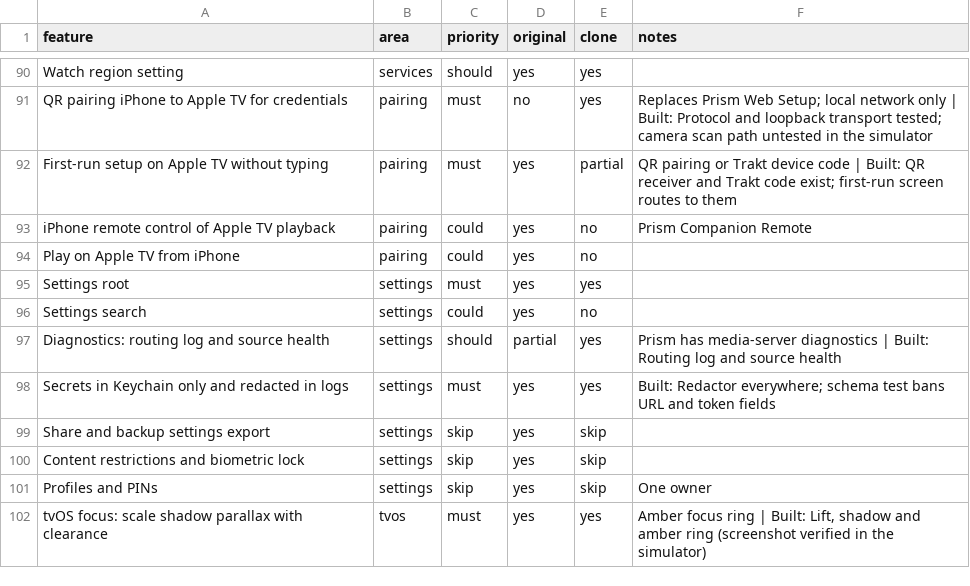
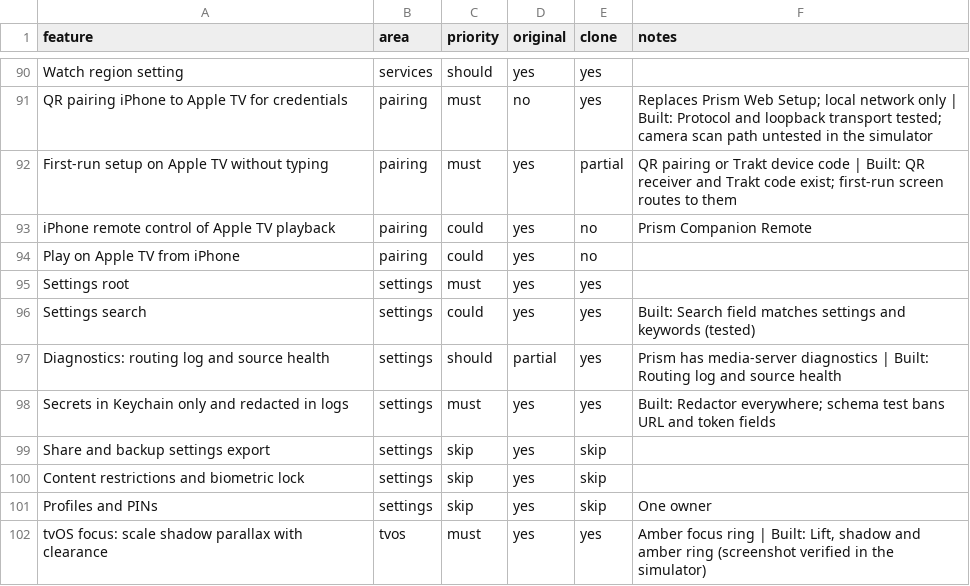
Before and after one commit to an20olives/Lanterna, a CSV file: replica/features.csv, drawn as a sheet; only a part is shown, gaps mark what is left out; the diff covers the shown part only.

```diff
--- a/replica/features.csv
+++ b/replica/features.csv
@@ -95,3 +95,3 @@ Play on Apple TV from iPhone,pairing,could,yes,no,
 Settings root,settings,must,yes,yes,
-Settings search,settings,could,yes,no,
+Settings search,settings,could,yes,yes,Built: Search field matches settings and keywords (tested)
 Diagnostics: routing log and source health,settings,should,partial,yes,Prism has media-server diagnostics | Built: Routing log and source health
```
Also changed, not shown: 21 edited cells elsewhere in this file, 2 other files.
